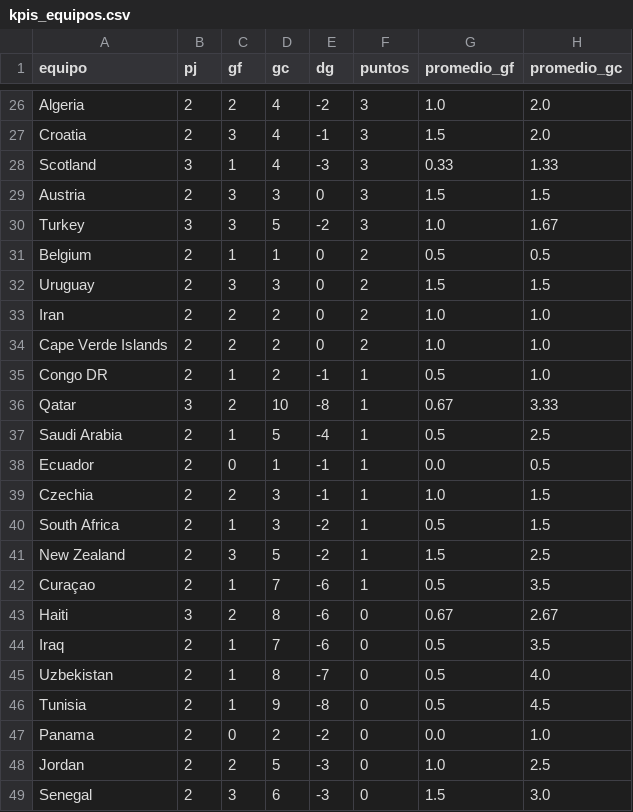
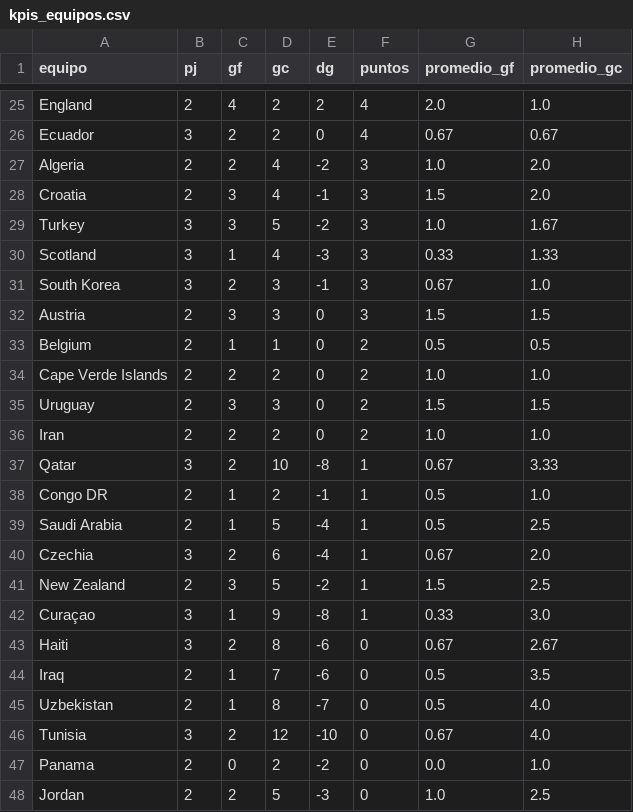
Before and after one commit to dbouzada/mundial-2026-data, a CSV file: data/processed/kpis_equipos.csv, drawn as a sheet; only a part is shown, gaps mark what is left out; the shorter side is filled out with more unchanged rows; removed rows and columns are numbered as before the commit, all else as after; the diff covers the shown part only; the diff names each change by its address in the sheet, - before the commit and + after, or states it on an @@ line.

```diff
--- a/data/processed/kpis_equipos.csv
+++ b/data/processed/kpis_equipos.csv
@@ row 12 moved to row 25: England @@
+row 26: Ecuador | 3 | 2 | 2 | 0 | 4 | 0.67 | 0.67
@@ row 30 moved to row 29: Turkey @@
+row 31: South Korea | 3 | 2 | 3 | -1 | 3 | 0.67 | 1.0
@@ row 36 moved to row 37: Qatar @@
-row 38: Ecuador | 2 | 0 | 1 | -1 | 1 | 0.0 | 0.5
-B40 (pj): 2
+B40 (pj): 3
-D40 (gc): 3
+D40 (gc): 6
-E40 (dg): -1
+E40 (dg): -4
-G40 (promedio_gf): 1.0
+G40 (promedio_gf): 0.67
-H40 (promedio_gc): 1.5
+H40 (promedio_gc): 2.0
-row 40: South Africa | 2 | 1 | 3 | -2 | 1 | 0.5 | 1.5
-B42 (pj): 2
+B42 (pj): 3
-D42 (gc): 7
+D42 (gc): 9
-E42 (dg): -6
+E42 (dg): -8
-G42 (promedio_gf): 0.5
+G42 (promedio_gf): 0.33
-H42 (promedio_gc): 3.5
+H42 (promedio_gc): 3.0
-B46 (pj): 2
+B46 (pj): 3
-C46 (gf): 1
+C46 (gf): 2
-D46 (gc): 9
+D46 (gc): 12
-E46 (dg): -8
+E46 (dg): -10
-G46 (promedio_gf): 0.5
+G46 (promedio_gf): 0.67
-H46 (promedio_gc): 4.5
+H46 (promedio_gc): 4.0
```
Also changed, not shown: 6 added rows, 6 removed rows, 3 moved rows and 10 edited cells elsewhere in this file, data/processed/matches.csv, 2 other files.
